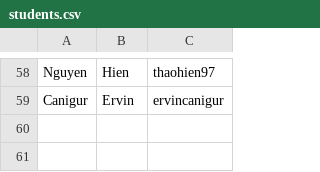
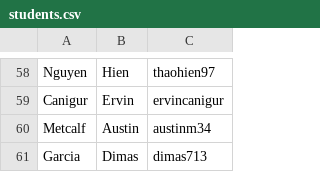
Before and after one commit to patrickyeeuh/Applied-Software-Engineering, a CSV file: students.csv, drawn as a sheet; only a part is shown, gaps mark what is left out; the diff names each change by its address in the sheet, - before the commit and + after, or states it on an @@ line.

Commit message:
Update students.csv

```diff
--- a/students.csv
+++ b/students.csv
+row 60: Metcalf | Austin | austinm34
+row 61: Garcia | Dimas | dimas713
```
